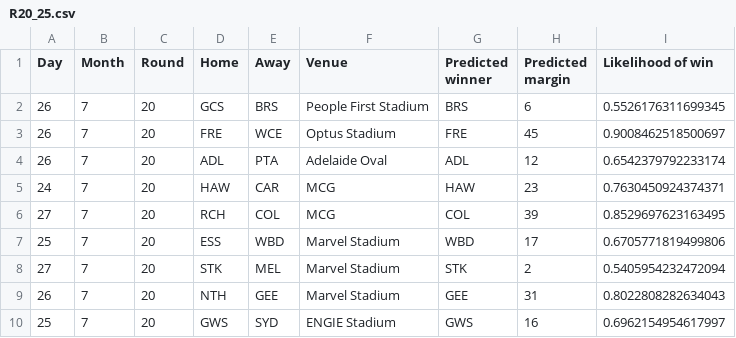
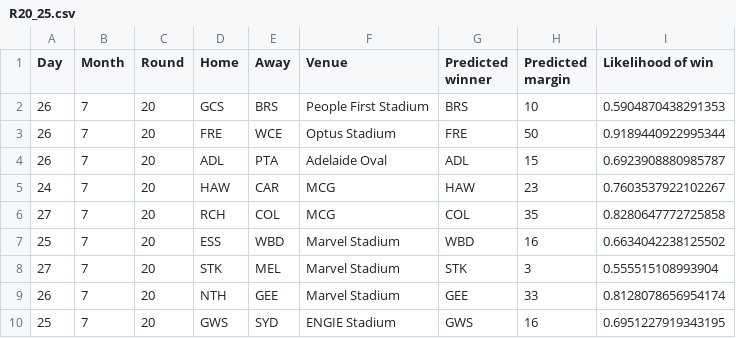
Before and after one commit to alxjh/AFL-predictions, a CSV file: Predictions/R20_25.csv, drawn as a sheet.

Commit message:
Add tips for R20_25

```diff
--- a/Predictions/R20_25.csv
+++ b/Predictions/R20_25.csv
@@ -1,10 +1,10 @@
 Day,Month,Round,Home,Away,Venue,Predicted winner,Predicted margin,Likelihood of win
-26,7,20,GCS,BRS,People First Stadium,BRS,6,0.5526176311699345
-26,7,20,FRE,WCE,Optus Stadium,FRE,45,0.9008462518500697
-26,7,20,ADL,PTA,Adelaide Oval,ADL,12,0.6542379792233174
-24,7,20,HAW,CAR,MCG,HAW,23,0.7630450924374371
-27,7,20,RCH,COL,MCG,COL,39,0.8529697623163495
-25,7,20,ESS,WBD,Marvel Stadium,WBD,17,0.6705771819499806
-27,7,20,STK,MEL,Marvel Stadium,STK,2,0.5405954232472094
-26,7,20,NTH,GEE,Marvel Stadium,GEE,31,0.8022808282634043
-25,7,20,GWS,SYD,ENGIE Stadium,GWS,16,0.6962154954617997
+26,7,20,GCS,BRS,People First Stadium,BRS,10,0.5904870438291353
+26,7,20,FRE,WCE,Optus Stadium,FRE,50,0.9189440922995344
+26,7,20,ADL,PTA,Adelaide Oval,ADL,15,0.6923908880985787
+24,7,20,HAW,CAR,MCG,HAW,23,0.7603537922102267
+27,7,20,RCH,COL,MCG,COL,35,0.8280647772725858
+25,7,20,ESS,WBD,Marvel Stadium,WBD,16,0.6634042238125502
+27,7,20,STK,MEL,Marvel Stadium,STK,3,0.555515108993904
+26,7,20,NTH,GEE,Marvel Stadium,GEE,33,0.8128078656954174
+25,7,20,GWS,SYD,ENGIE Stadium,GWS,16,0.6951227919343195
```
